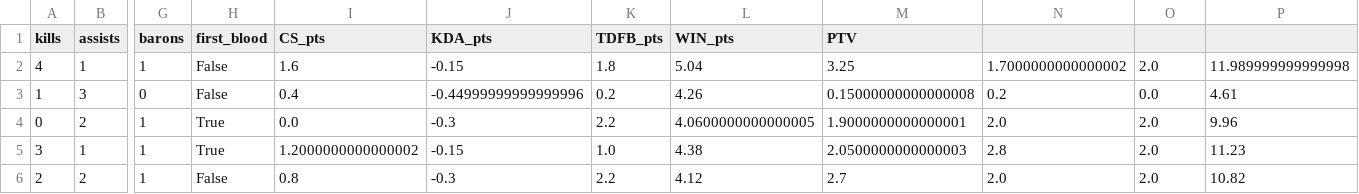
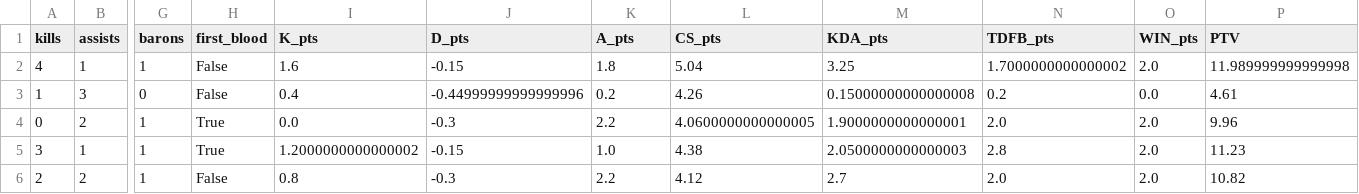
Before and after one commit to silasejohn/Kronos, a CSV file: 2023_Worlds_Swiss/data_processed/369.csv, drawn as a sheet; only a part is shown, gaps mark what is left out; the diff names each change by its address in the sheet, - before the commit and + after, or states it on an @@ line.

```diff
--- a/2023_Worlds_Swiss/data_processed/369.csv
+++ b/2023_Worlds_Swiss/data_processed/369.csv
-I1: CS_pts
+I1: K_pts
-J1: KDA_pts
+J1: D_pts
-K1: TDFB_pts
+K1: A_pts
-L1: WIN_pts
+L1: CS_pts
-M1: PTV
+M1: KDA_pts
-N1: (empty)
+N1: TDFB_pts
-O1: (empty)
+O1: WIN_pts
-P1: (empty)
+P1: PTV
```
Also changed, not shown: 2023_Worlds_Swiss/data_processed/Aiming.csv, 2023_Worlds_Swiss/data_processed/Bdd.csv, 38 other files.
